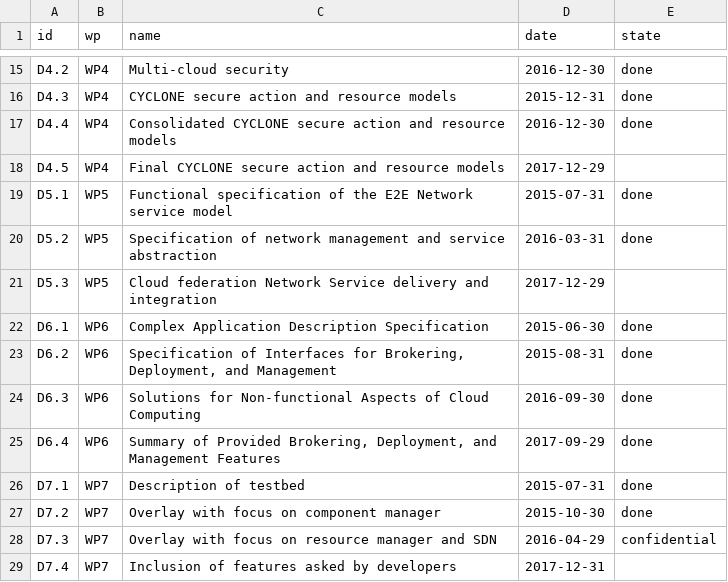
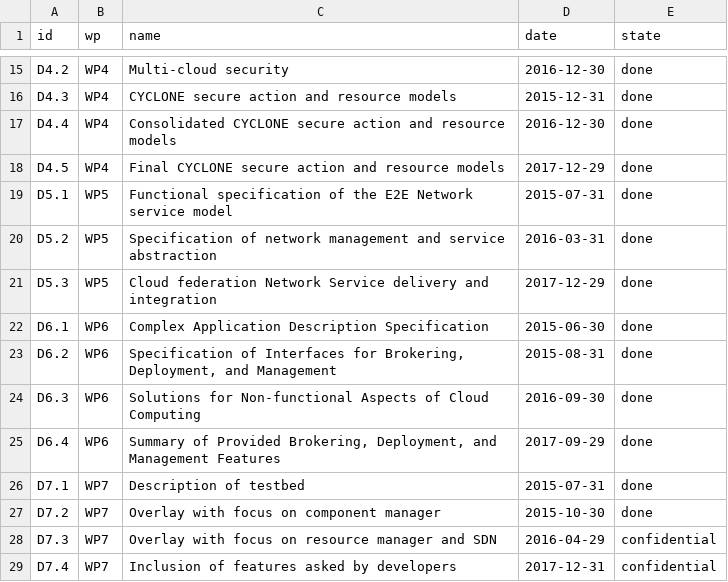
Before and after one commit to cyclone-project/cyclone-project.github.io, a CSV file: _data/deliverables.csv, drawn as a sheet; only a part is shown, gaps mark what is left out.

```diff
--- a/_data/deliverables.csv
+++ b/_data/deliverables.csv
@@ -17,6 +17,6 @@ D4.3,WP4,CYCLONE secure action and resource models,2015-12-31,done
 D4.4,WP4,Consolidated CYCLONE secure action and resource models,2016-12-30,done
-D4.5,WP4,Final CYCLONE secure action and resource models,2017-12-29,
+D4.5,WP4,Final CYCLONE secure action and resource models,2017-12-29,done
 D5.1,WP5,Functional specification of the E2E Network service model,2015-07-31,done
 D5.2,WP5,Specification of network management and service abstraction,2016-03-31,done
-D5.3,WP5,Cloud federation Network Service delivery and integration,2017-12-29,
+D5.3,WP5,Cloud federation Network Service delivery and integration,2017-12-29,done
 D6.1,WP6,Complex Application Description Specification,2015-06-30,done
@@ -28,2 +28,2 @@ D7.2,WP7,Overlay with focus on component manager,2015-10-30,done
 D7.3,WP7,Overlay with focus on resource manager and SDN,2016-04-29,confidential
-D7.4,WP7,Inclusion of features asked by developers,2017-12-31,
+D7.4,WP7,Inclusion of features asked by developers,2017-12-31,confidential
```
Also changed, not shown: 1 other file.
